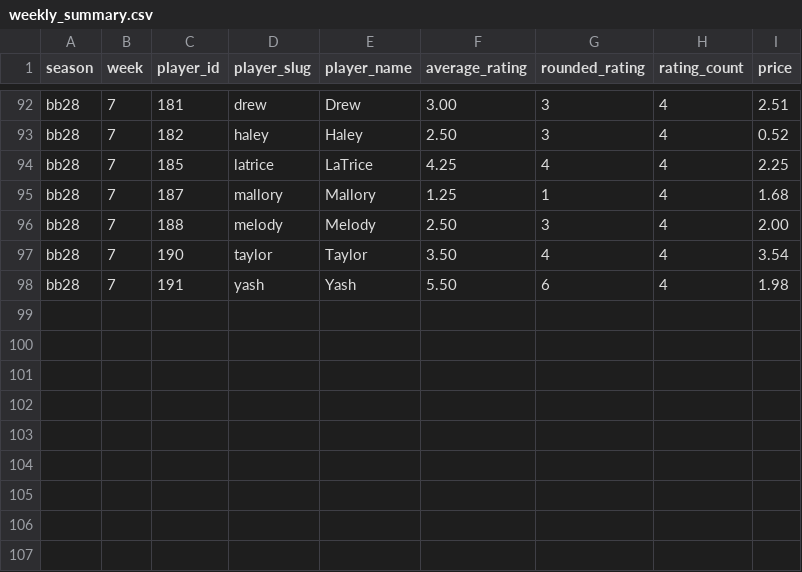
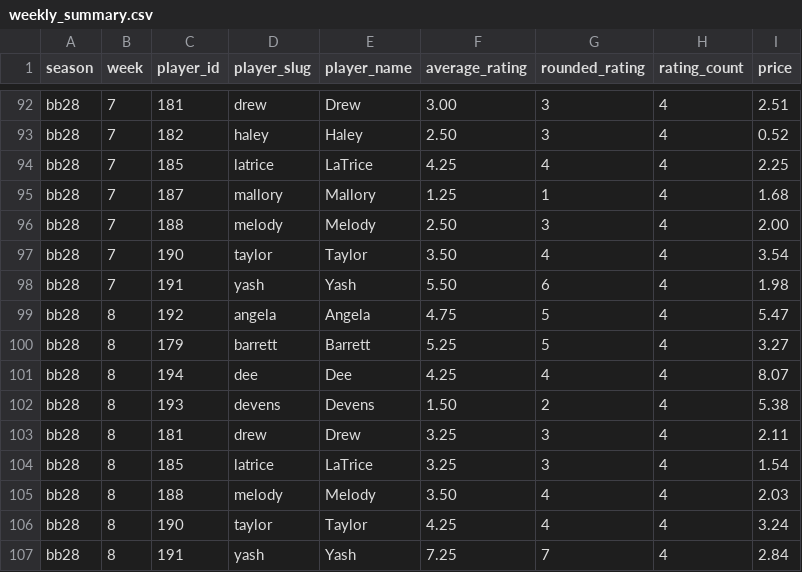
Before and after one commit to mckennabarlow/big-brother-stock-watch, a CSV file: data/processed/bb28/weekly_summary.csv, drawn as a sheet; only a part is shown, gaps mark what is left out; the diff names each change by its address in the sheet, - before the commit and + after, or states it on an @@ line.

```diff
--- a/data/processed/bb28/weekly_summary.csv
+++ b/data/processed/bb28/weekly_summary.csv
+row 99: bb28 | 8 | 192 | angela | Angela | 4.75 | 5 | 4 | 5.47
+row 100: bb28 | 8 | 179 | barrett | Barrett | 5.25 | 5 | 4 | 3.27
+row 101: bb28 | 8 | 194 | dee | Dee | 4.25 | 4 | 4 | 8.07
+row 102: bb28 | 8 | 193 | devens | Devens | 1.50 | 2 | 4 | 5.38
+row 103: bb28 | 8 | 181 | drew | Drew | 3.25 | 3 | 4 | 2.11
+row 104: bb28 | 8 | 185 | latrice | LaTrice | 3.25 | 3 | 4 | 1.54
+row 105: bb28 | 8 | 188 | melody | Melody | 3.50 | 4 | 4 | 2.03
+row 106: bb28 | 8 | 190 | taylor | Taylor | 4.25 | 4 | 4 | 3.24
+row 107: bb28 | 8 | 191 | yash | Yash | 7.25 | 7 | 4 | 2.84
```
Also changed, not shown: data/processed/bb28/players.csv, data/processed/bb28/prices.csv, 7 other files.
